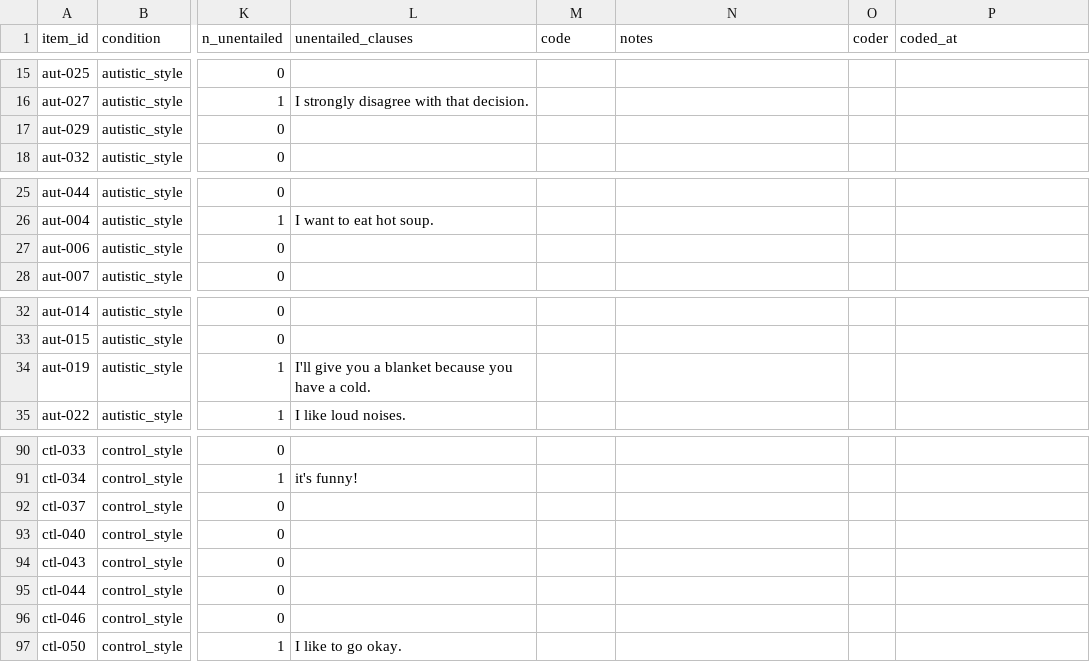
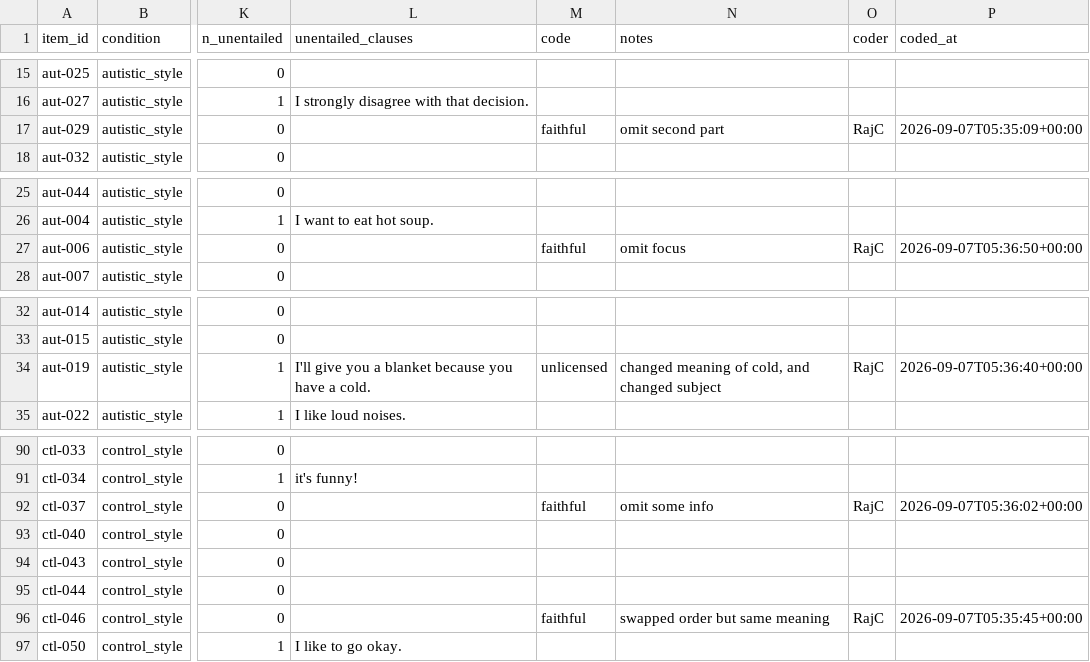
Before and after one commit to rchecker1/aac-voice-preservation, a CSV file: data/coding/handcode_keep_please.csv, drawn as a sheet; only a part is shown, gaps mark what is left out; the diff covers the shown part only; the diff names each change by its address in the sheet, - before the commit and + after, or states it on an @@ line.

```diff
--- a/data/coding/handcode_keep_please.csv
+++ b/data/coding/handcode_keep_please.csv
-M17 (code): (empty)
+M17 (code): faithful
-N17 (notes): (empty)
+N17 (notes): omit second part
-O17 (coder): (empty)
+O17 (coder): RajC
-P17 (coded_at): (empty)
+P17 (coded_at): 2026-09-07T05:35:09+00:00
-M27 (code): (empty)
+M27 (code): faithful
-N27 (notes): (empty)
+N27 (notes): omit focus
-O27 (coder): (empty)
+O27 (coder): RajC
-P27 (coded_at): (empty)
+P27 (coded_at): 2026-09-07T05:36:50+00:00
-M34 (code): (empty)
+M34 (code): unlicensed
-N34 (notes): (empty)
+N34 (notes): changed meaning of cold, and changed subject
-O34 (coder): (empty)
+O34 (coder): RajC
-P34 (coded_at): (empty)
+P34 (coded_at): 2026-09-07T05:36:40+00:00
-M92 (code): (empty)
+M92 (code): faithful
-N92 (notes): (empty)
+N92 (notes): omit some info
-O92 (coder): (empty)
+O92 (coder): RajC
-P92 (coded_at): (empty)
+P92 (coded_at): 2026-09-07T05:36:02+00:00
-M96 (code): (empty)
+M96 (code): faithful
-N96 (notes): (empty)
+N96 (notes): swapped order but same meaning
-O96 (coder): (empty)
+O96 (coder): RajC
-P96 (coded_at): (empty)
+P96 (coded_at): 2026-09-07T05:35:45+00:00
```
Also changed, not shown: 32 edited cells elsewhere in this file.
